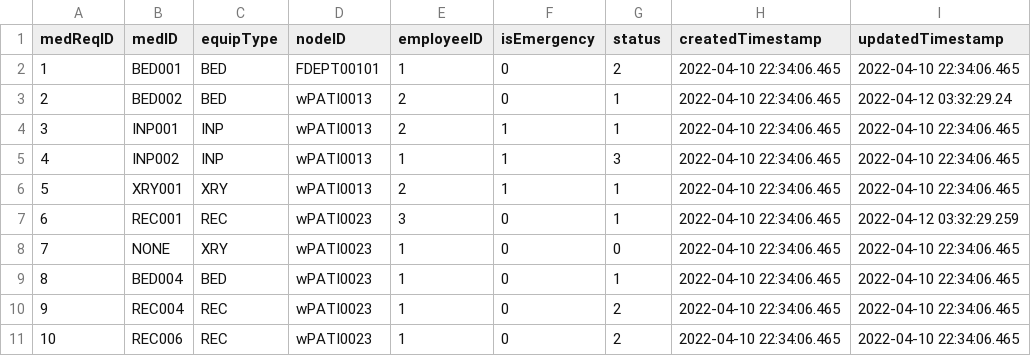
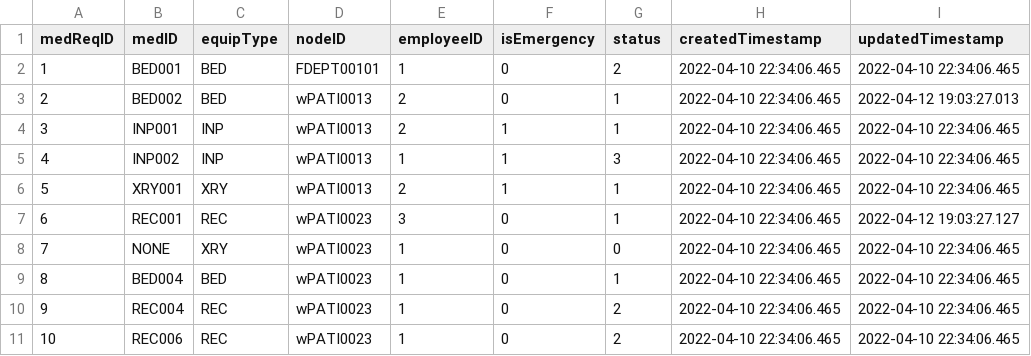
Before and after one commit to cscopetski/CS3733-D-Term-Team-W-Application, a CSV file: wApplication/MEDEQUIPREQUESTTEST.csv, drawn as a sheet.

```diff
--- a/wApplication/MEDEQUIPREQUESTTEST.csv
+++ b/wApplication/MEDEQUIPREQUESTTEST.csv
@@ -2,3 +2,3 @@ medReqID,medID,equipType,nodeID,employeeID,isEmergency,status,createdTimestamp,u
 1,BED001,BED,FDEPT00101,1,0,2,2022-04-10 22:34:06.465,2022-04-10 22:34:06.465
-2,BED002,BED,wPATI0013,2,0,1,2022-04-10 22:34:06.465,2022-04-12 03:32:29.24
+2,BED002,BED,wPATI0013,2,0,1,2022-04-10 22:34:06.465,2022-04-12 19:03:27.013
 3,INP001,INP,wPATI0013,2,1,1,2022-04-10 22:34:06.465,2022-04-10 22:34:06.465
@@ -6,3 +6,3 @@ medReqID,medID,equipType,nodeID,employeeID,isEmergency,status,createdTimestamp,u
 5,XRY001,XRY,wPATI0013,2,1,1,2022-04-10 22:34:06.465,2022-04-10 22:34:06.465
-6,REC001,REC,wPATI0023,3,0,1,2022-04-10 22:34:06.465,2022-04-12 03:32:29.259
+6,REC001,REC,wPATI0023,3,0,1,2022-04-10 22:34:06.465,2022-04-12 19:03:27.127
 7,NONE,XRY,wPATI0023,1,0,0,2022-04-10 22:34:06.465,2022-04-10 22:34:06.465
```
Also changed, not shown: wApplication/Employees.csv, 5 other files.
